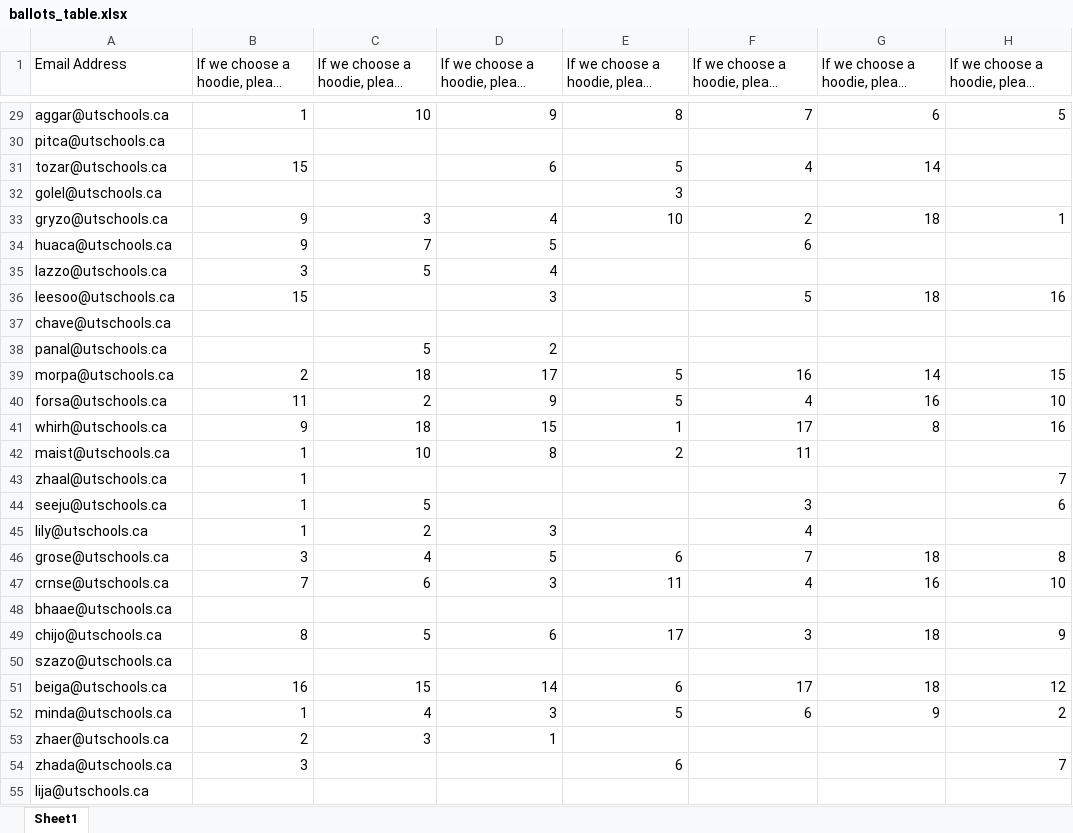
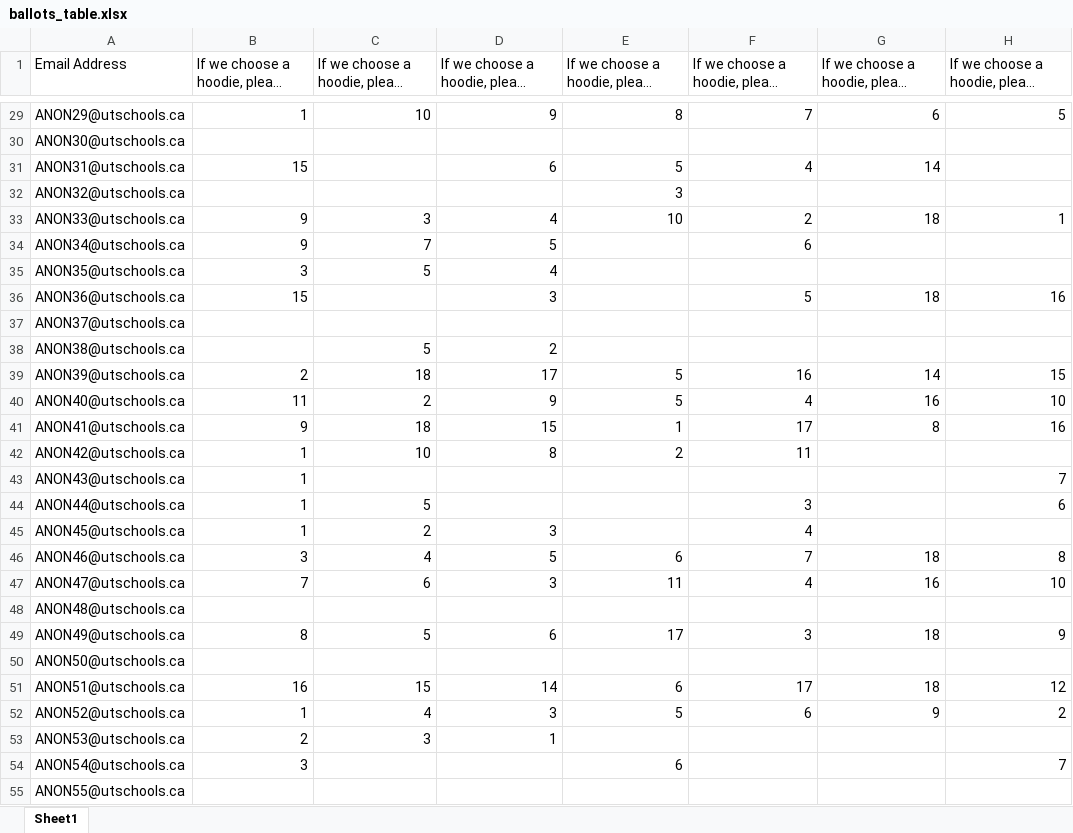
Before and after one commit to evank28/PythonProjects, an Excel workbook: Grad Clothing voting/ballots_table.xlsx, sheet Sheet1, drawn as a sheet; only a part is shown, gaps mark what is left out; long unchanged cells end in …; values as stored, in another font and other column widths than the file's, no borders; the diff covers the shown part only; the diff names each change by its address in the sheet, - before the commit and + after, or states it on an @@ line.

```diff
--- a/Grad Clothing voting/ballots_table.xlsx (sheet Sheet1)
+++ b/Grad Clothing voting/ballots_table.xlsx (sheet Sheet1)
-A29 (Email Address): aggar@utschools.ca
+A29 (Email Address): ANON29@utschools.ca
-A30 (Email Address): pitca@utschools.ca
+A30 (Email Address): ANON30@utschools.ca
-A31 (Email Address): tozar@utschools.ca
+A31 (Email Address): ANON31@utschools.ca
-A32 (Email Address): golel@utschools.ca
+A32 (Email Address): ANON32@utschools.ca
-A33 (Email Address): gryzo@utschools.ca
+A33 (Email Address): ANON33@utschools.ca
-A34 (Email Address): huaca@utschools.ca
+A34 (Email Address): ANON34@utschools.ca
-A35 (Email Address): lazzo@utschools.ca
+A35 (Email Address): ANON35@utschools.ca
-A36 (Email Address): leesoo@utschools.ca
+A36 (Email Address): ANON36@utschools.ca
-A37 (Email Address): chave@utschools.ca
+A37 (Email Address): ANON37@utschools.ca
-A38 (Email Address): panal@utschools.ca
+A38 (Email Address): ANON38@utschools.ca
-A39 (Email Address): morpa@utschools.ca
+A39 (Email Address): ANON39@utschools.ca
-A40 (Email Address): forsa@utschools.ca
+A40 (Email Address): ANON40@utschools.ca
-A41 (Email Address): whirh@utschools.ca
+A41 (Email Address): ANON41@utschools.ca
-A42 (Email Address): maist@utschools.ca
+A42 (Email Address): ANON42@utschools.ca
-A43 (Email Address): zhaal@utschools.ca
+A43 (Email Address): ANON43@utschools.ca
-A44 (Email Address): seeju@utschools.ca
+A44 (Email Address): ANON44@utschools.ca
-A45 (Email Address): lily@utschools.ca
+A45 (Email Address): ANON45@utschools.ca
-A46 (Email Address): grose@utschools.ca
+A46 (Email Address): ANON46@utschools.ca
-A47 (Email Address): crnse@utschools.ca
+A47 (Email Address): ANON47@utschools.ca
-A48 (Email Address): bhaae@utschools.ca
+A48 (Email Address): ANON48@utschools.ca
-A49 (Email Address): chijo@utschools.ca
+A49 (Email Address): ANON49@utschools.ca
-A50 (Email Address): szazo@utschools.ca
+A50 (Email Address): ANON50@utschools.ca
-A51 (Email Address): beiga@utschools.ca
+A51 (Email Address): ANON51@utschools.ca
-A52 (Email Address): minda@utschools.ca
+A52 (Email Address): ANON52@utschools.ca
-A53 (Email Address): zhaer@utschools.ca
+A53 (Email Address): ANON53@utschools.ca
-A54 (Email Address): zhada@utschools.ca
+A54 (Email Address): ANON54@utschools.ca
-A55 (Email Address): lija@utschools.ca
+A55 (Email Address): ANON55@utschools.ca
```
Also changed, not shown: 48 edited cells elsewhere in this sheet, Grad Clothing voting/ballots_table - Copy.xlsx.
